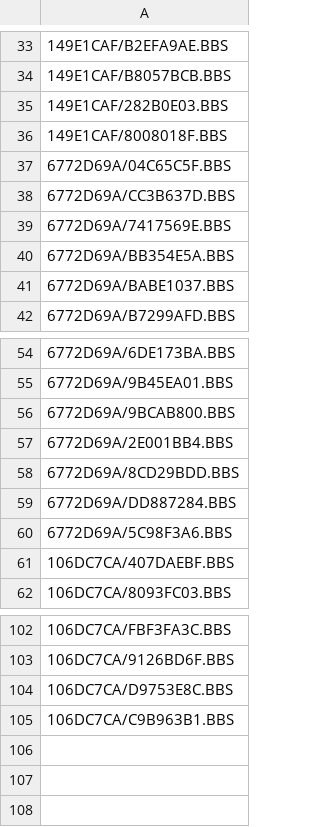
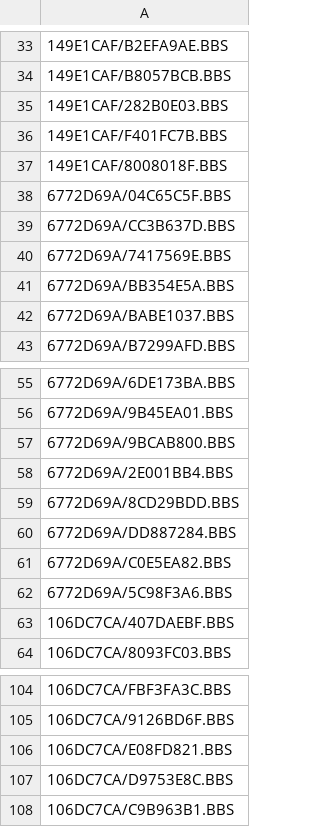
Before and after one commit to emallove/BeatBuddyCard2, a CSV file: PLAYLISTS/3.csv, drawn as a sheet; only a part is shown, gaps mark what is left out; the diff names each change by its address in the sheet, - before the commit and + after, or states it on an @@ line.

```diff
--- a/PLAYLISTS/3.csv
+++ b/PLAYLISTS/3.csv
+row 36: 149E1CAF/F401FC7B.BBS
+row 61: 6772D69A/C0E5EA82.BBS
+row 106: 106DC7CA/E08FD821.BBS
```
Also changed, not shown: SONGS/106DC7CA/config.csv, SONGS/149E1CAF/config.csv, 4 other files.
